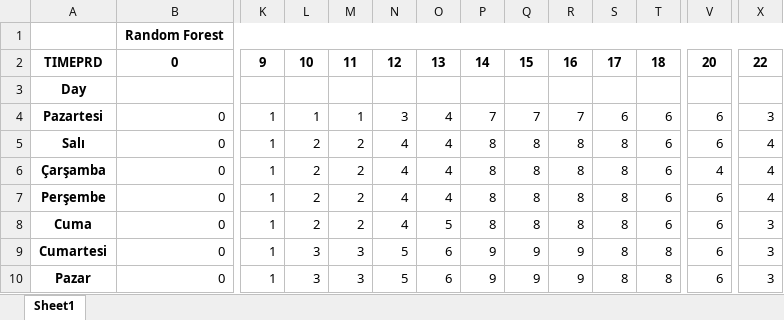
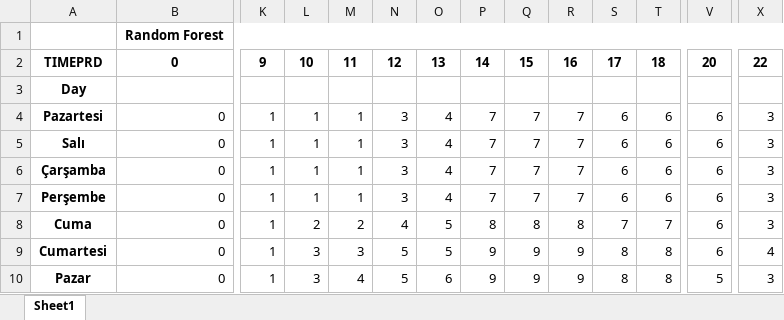
Before and after one commit to tturan6446/testtest, an Excel workbook: 7_gunluk_vardiya_plani.xlsx, sheet Sheet1, drawn as a sheet; only a part is shown, gaps mark what is left out; values as stored, in another font and other column widths than the file's, no borders; the diff names each change by its address in the sheet, - before the commit and + after, or states it on an @@ line.

Commit message:
Add files via upload

```diff
--- a/7_gunluk_vardiya_plani.xlsx (sheet Sheet1)
+++ b/7_gunluk_vardiya_plani.xlsx (sheet Sheet1)
-L5:L7: 2
+L5:L7: 1
-M5:M7: 2
+M5:M7: 1
-N5:N7: 4
+N5:N7: 3
-P5:P7: 8
+P5:P7: 7
-Q5:Q7: 8
+Q5:Q7: 7
-R5:R7: 8
+R5:R7: 7
-S5:S7: 8
+S5:S7: 6
-X5:X7: 4
+X5:X7: 3
-V6: 4
+V6: 6
-S8: 8
+S8: 7
-T8: 6
+T8: 7
-O9: 6
+O9: 5
-X9: 3
+X9: 4
-M10: 3
+M10: 4
-V10: 6
+V10: 5
```
